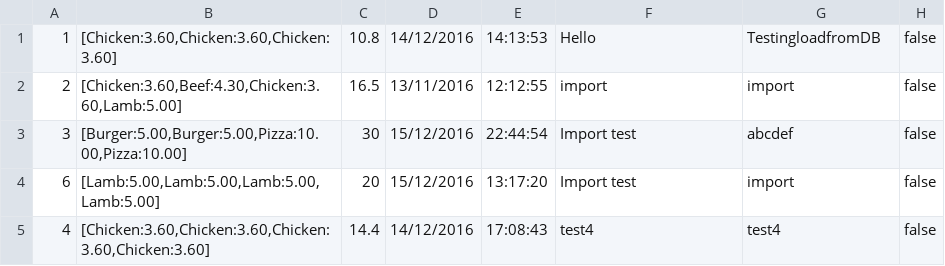
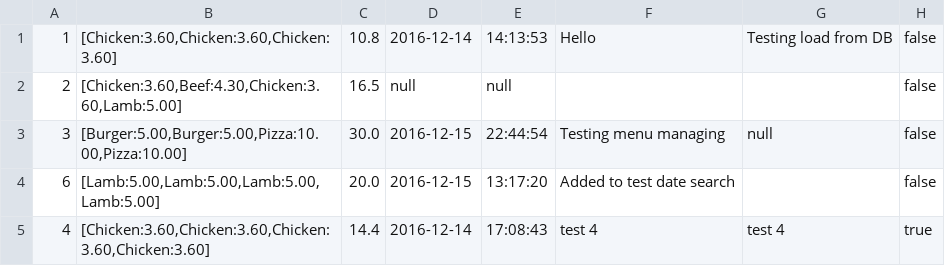
Before and after one commit to JJoshua95/JavaFXCoursework, a CSV file: RestaurantManagementSystem/export.csv, drawn as a sheet.

```diff
--- a/RestaurantManagementSystem/export.csv
+++ b/RestaurantManagementSystem/export.csv
@@ -1,5 +1,5 @@
-1,"[Chicken:3.60,Chicken:3.60,Chicken:3.60]",10.8,14/12/2016,14:13:53,Hello,TestingloadfromDB,false
-2,"[Chicken:3.60,Beef:4.30,Chicken:3.60,Lamb:5.00]",16.5,13/11/2016,12:12:55,import,import,false
-3,"[Burger:5.00,Burger:5.00,Pizza:10.00,Pizza:10.00]",30,15/12/2016,22:44:54,Import test ,abcdef,false
-6,"[Lamb:5.00,Lamb:5.00,Lamb:5.00,Lamb:5.00]",20,15/12/2016,13:17:20,Import test,import,false
-4,"[Chicken:3.60,Chicken:3.60,Chicken:3.60,Chicken:3.60]",14.4,14/12/2016,17:08:43,test4,test4,false
+1,"[Chicken:3.60,Chicken:3.60,Chicken:3.60]",10.8,2016-12-14,14:13:53,"Hello","Testing load from DB",false
+2,"[Chicken:3.60,Beef:4.30,Chicken:3.60,Lamb:5.00]",16.5,null,null,"","",false
+3,"[Burger:5.00,Burger:5.00,Pizza:10.00,Pizza:10.00]",30.0,2016-12-15,22:44:54,"Testing menu managing","null",false
+6,"[Lamb:5.00,Lamb:5.00,Lamb:5.00,Lamb:5.00]",20.0,2016-12-15,13:17:20,"Added to test date search","",false
+4,"[Chicken:3.60,Chicken:3.60,Chicken:3.60,Chicken:3.60]",14.4,2016-12-14,17:08:43,"test 4","test 4",true
```
Also changed, not shown: 12 other files.
